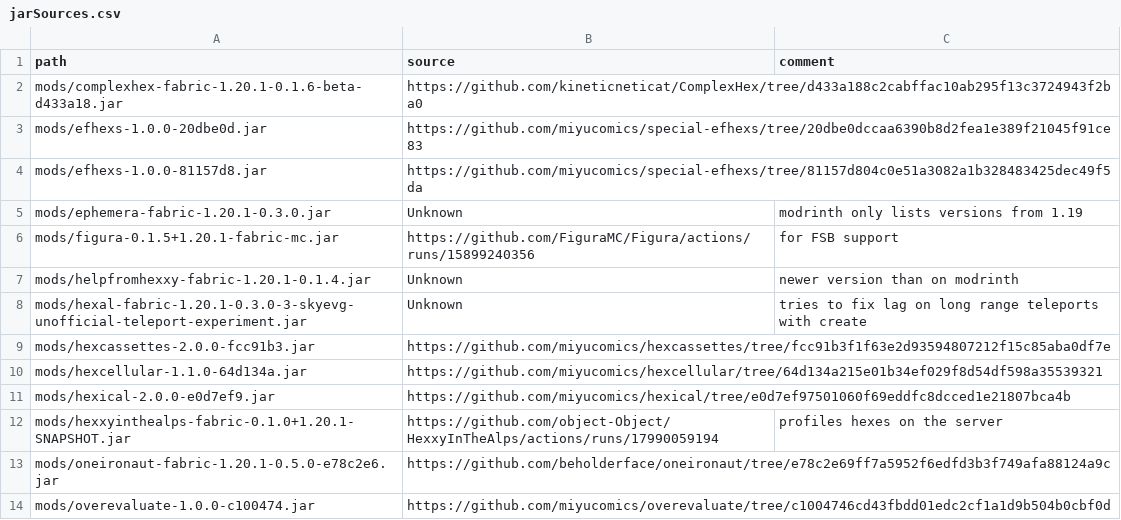
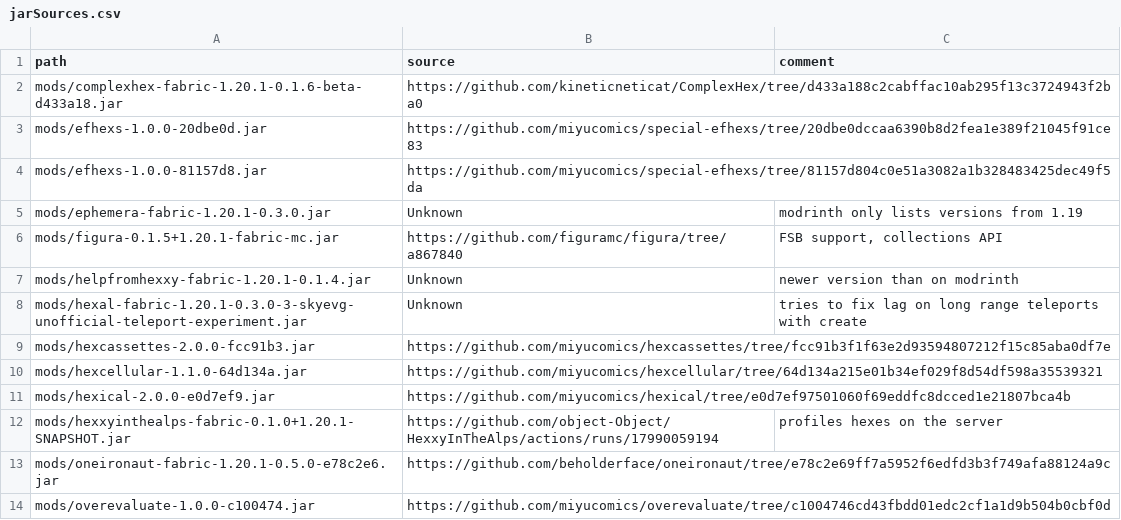
Before and after one commit to abilliontrillionstars/hexxy4, a CSV file: jarSources.csv, drawn as a sheet.

Commit message:
fix: use patched Figura

```diff
--- a/jarSources.csv
+++ b/jarSources.csv
@@ -5,3 +5,3 @@ mods/efhexs-1.0.0-81157d8.jar,https://github.com/miyucomics/special-efhexs/tree/
 mods/ephemera-fabric-1.20.1-0.3.0.jar,Unknown,modrinth only lists versions from 1.19
-mods/figura-0.1.5+1.20.1-fabric-mc.jar,https://github.com/FiguraMC/Figura/actions/runs/15899240356,for FSB support
+mods/figura-0.1.5+1.20.1-fabric-mc.jar,https://github.com/figuramc/figura/tree/a867840,"FSB support, collections API"
 mods/helpfromhexxy-fabric-1.20.1-0.1.4.jar,Unknown,newer version than on modrinth
```
Also changed, not shown: 1 other file.
